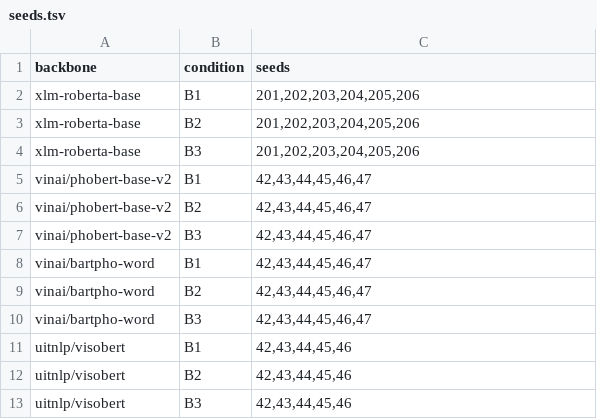
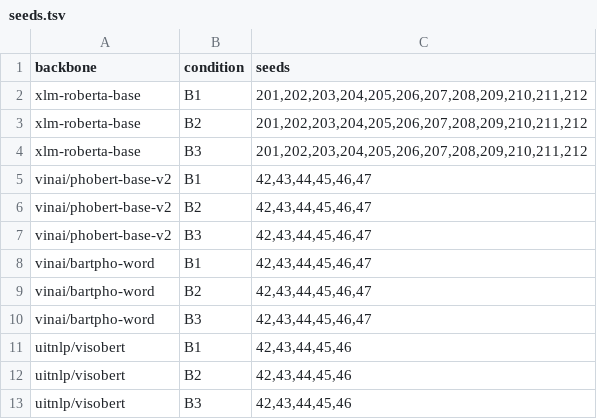
Before and after one commit to danny2904/plosone-target-classifier-repro, a TSV file: configs/seeds.tsv, drawn as a sheet.

Commit message:
configs/README: sync seed grid and Table 7 reference values with the manuscript
- XLM-RoBERTa-Base grid extended to seeds 201-212 (12 runs per condition), matching
  Table 5/7 of the manuscript; seeds.tsv and target.yaml updated together.
- README reference table now carries the Table 7 values recomputed from the saved
  per-seed outputs (XLM-R 0.6206/0.4664/0.4730; ViSoBERT B3 0.6192 +/- 0.0141) and
  states the run count per backbone (12/6/6/5, 87 runs in total).
- README MRE reference values aligned with Table 6, with the 0.4 pp re-scoring
  residual stated explicitly.
- README documents the B2/B3 overlap correctly: identical on all 4,829 train+dev rows,
  different marked string on 435 of the 531 test comments (81.9%), median 8 characters
  of span disagreement.

```diff
--- a/configs/seeds.tsv
+++ b/configs/seeds.tsv
@@ -1,5 +1,5 @@
 backbone	condition	seeds
-xlm-roberta-base	B1	201,202,203,204,205,206
-xlm-roberta-base	B2	201,202,203,204,205,206
-xlm-roberta-base	B3	201,202,203,204,205,206
+xlm-roberta-base	B1	201,202,203,204,205,206,207,208,209,210,211,212
+xlm-roberta-base	B2	201,202,203,204,205,206,207,208,209,210,211,212
+xlm-roberta-base	B3	201,202,203,204,205,206,207,208,209,210,211,212
 vinai/phobert-base-v2	B1	42,43,44,45,46,47
```
Also changed, not shown: 2 other files.
